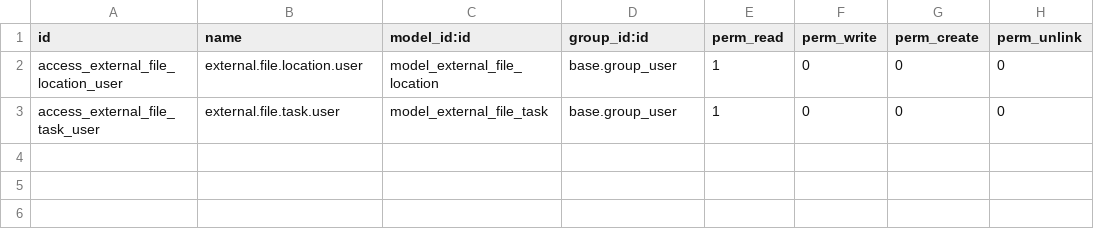
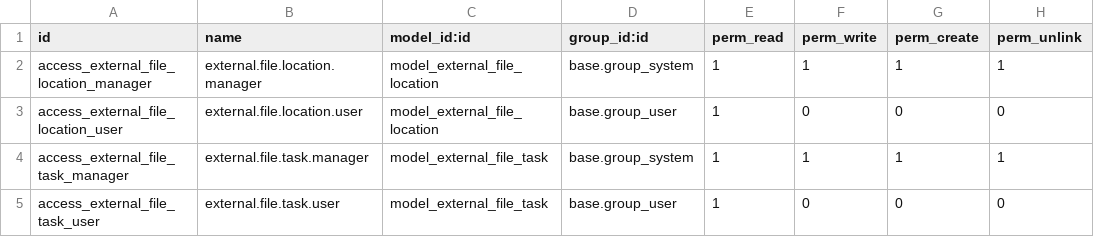
Before and after one commit to akretion/server-tools, a CSV file: external_file_location/security/ir.model.access.csv, drawn as a sheet.

Commit message:
[IMP] add ir.model.access manager rule

```diff
--- a/external_file_location/security/ir.model.access.csv
+++ b/external_file_location/security/ir.model.access.csv
@@ -1,3 +1,5 @@
 id,name,model_id:id,group_id:id,perm_read,perm_write,perm_create,perm_unlink
+access_external_file_location_manager,external.file.location.manager,model_external_file_location,base.group_system,1,1,1,1
 access_external_file_location_user,external.file.location.user,model_external_file_location,base.group_user,1,0,0,0
+access_external_file_task_manager,external.file.task.manager,model_external_file_task,base.group_system,1,1,1,1
 access_external_file_task_user,external.file.task.user,model_external_file_task,base.group_user,1,0,0,0
```
